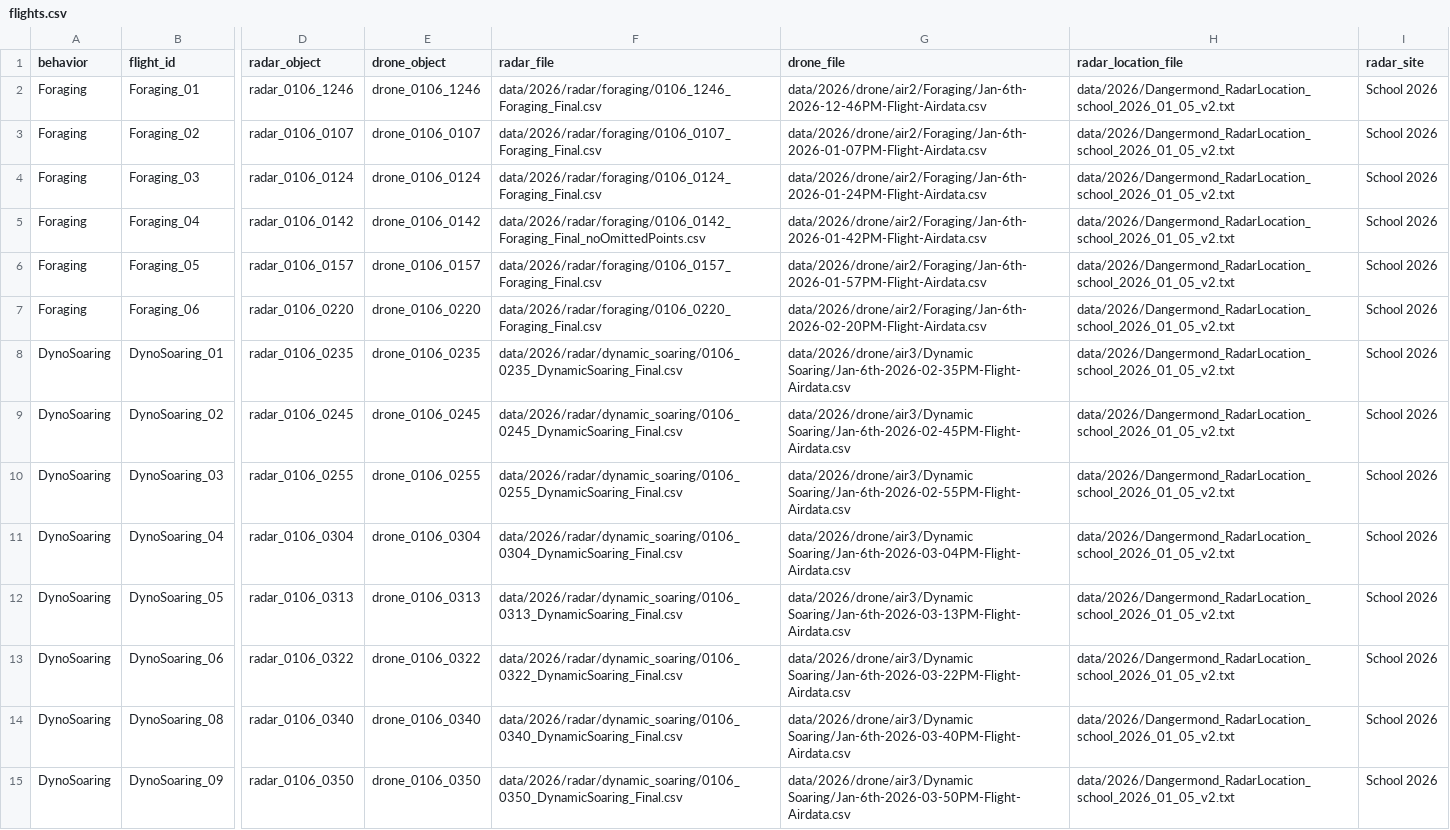
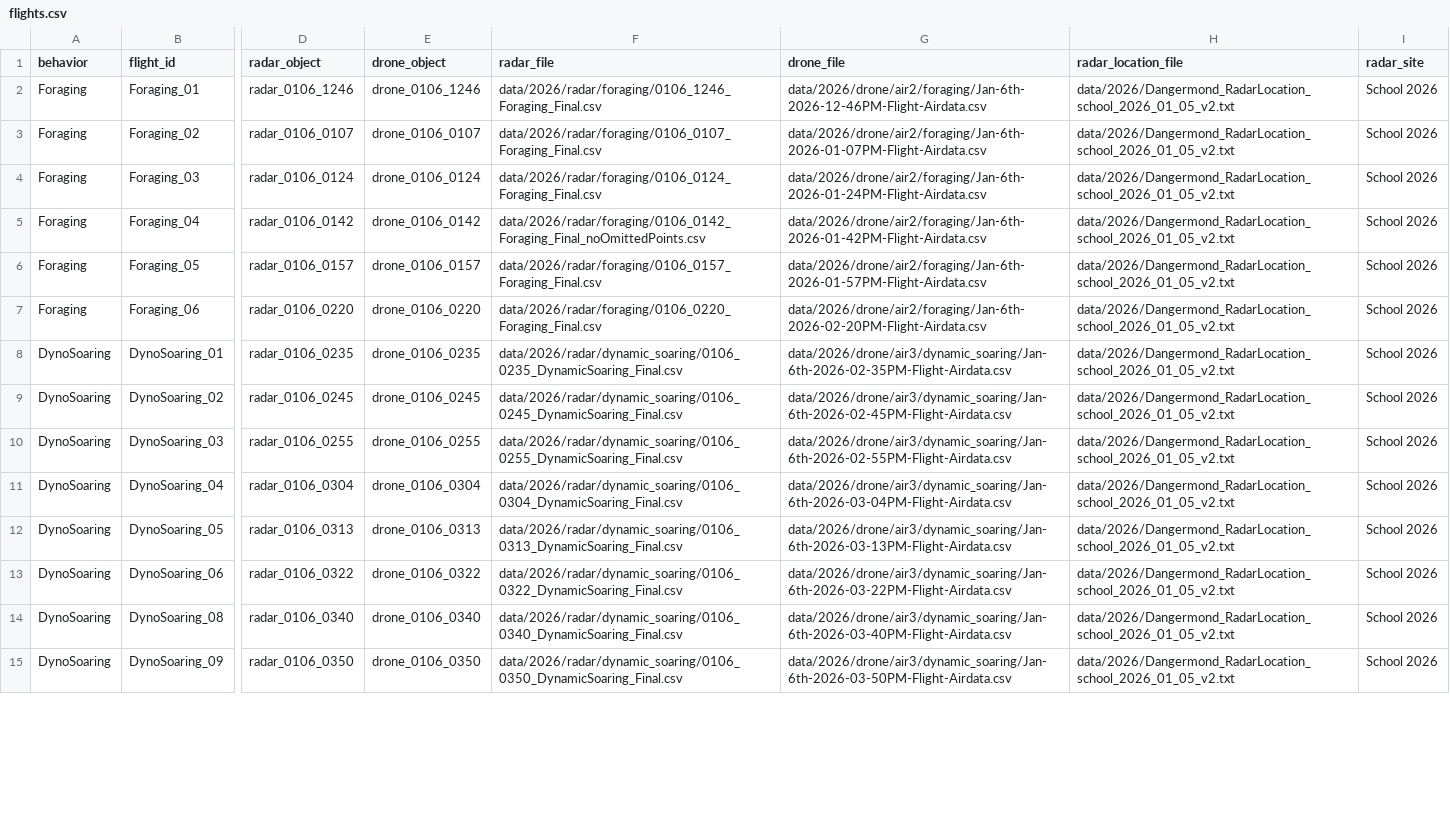
Before and after one commit to IntegralEnvision/3d-radar-validation-birds-bats, a CSV file: metadata/flights.csv, drawn as a sheet; only a part is shown, gaps mark what is left out; the diff covers the shown part only; the diff names each change by its address in the sheet, - before the commit and + after, or states it on an @@ line.

Commit message:
Edited paths to make paths anonymous, consistent, and logical

```diff
--- a/metadata/flights.csv
+++ b/metadata/flights.csv
-G2 (drone_file): data/2026/drone/air2/Foraging/Jan-6th-2026-12-46PM-Flight-Airdata.csv
+G2 (drone_file): data/2026/drone/air2/foraging/Jan-6th-2026-12-46PM-Flight-Airdata.csv
-G3 (drone_file): data/2026/drone/air2/Foraging/Jan-6th-2026-01-07PM-Flight-Airdata.csv
+G3 (drone_file): data/2026/drone/air2/foraging/Jan-6th-2026-01-07PM-Flight-Airdata.csv
-G4 (drone_file): data/2026/drone/air2/Foraging/Jan-6th-2026-01-24PM-Flight-Airdata.csv
+G4 (drone_file): data/2026/drone/air2/foraging/Jan-6th-2026-01-24PM-Flight-Airdata.csv
-G5 (drone_file): data/2026/drone/air2/Foraging/Jan-6th-2026-01-42PM-Flight-Airdata.csv
+G5 (drone_file): data/2026/drone/air2/foraging/Jan-6th-2026-01-42PM-Flight-Airdata.csv
-G6 (drone_file): data/2026/drone/air2/Foraging/Jan-6th-2026-01-57PM-Flight-Airdata.csv
+G6 (drone_file): data/2026/drone/air2/foraging/Jan-6th-2026-01-57PM-Flight-Airdata.csv
-G7 (drone_file): data/2026/drone/air2/Foraging/Jan-6th-2026-02-20PM-Flight-Airdata.csv
+G7 (drone_file): data/2026/drone/air2/foraging/Jan-6th-2026-02-20PM-Flight-Airdata.csv
-G8 (drone_file): data/2026/drone/air3/Dynamic Soaring/Jan-6th-2026-02-35PM-Flight-Airdata.csv
+G8 (drone_file): data/2026/drone/air3/dynamic_soaring/Jan-6th-2026-02-35PM-Flight-Airdata.csv
-G9 (drone_file): data/2026/drone/air3/Dynamic Soaring/Jan-6th-2026-02-45PM-Flight-Airdata.csv
+G9 (drone_file): data/2026/drone/air3/dynamic_soaring/Jan-6th-2026-02-45PM-Flight-Airdata.csv
-G10 (drone_file): data/2026/drone/air3/Dynamic Soaring/Jan-6th-2026-02-55PM-Flight-Airdata.csv
+G10 (drone_file): data/2026/drone/air3/dynamic_soaring/Jan-6th-2026-02-55PM-Flight-Airdata.csv
-G11 (drone_file): data/2026/drone/air3/Dynamic Soaring/Jan-6th-2026-03-04PM-Flight-Airdata.csv
+G11 (drone_file): data/2026/drone/air3/dynamic_soaring/Jan-6th-2026-03-04PM-Flight-Airdata.csv
-G12 (drone_file): data/2026/drone/air3/Dynamic Soaring/Jan-6th-2026-03-13PM-Flight-Airdata.csv
+G12 (drone_file): data/2026/drone/air3/dynamic_soaring/Jan-6th-2026-03-13PM-Flight-Airdata.csv
-G13 (drone_file): data/2026/drone/air3/Dynamic Soaring/Jan-6th-2026-03-22PM-Flight-Airdata.csv
+G13 (drone_file): data/2026/drone/air3/dynamic_soaring/Jan-6th-2026-03-22PM-Flight-Airdata.csv
-G14 (drone_file): data/2026/drone/air3/Dynamic Soaring/Jan-6th-2026-03-40PM-Flight-Airdata.csv
+G14 (drone_file): data/2026/drone/air3/dynamic_soaring/Jan-6th-2026-03-40PM-Flight-Airdata.csv
-G15 (drone_file): data/2026/drone/air3/Dynamic Soaring/Jan-6th-2026-03-50PM-Flight-Airdata.csv
+G15 (drone_file): data/2026/drone/air3/dynamic_soaring/Jan-6th-2026-03-50PM-Flight-Airdata.csv
```
Also changed, not shown: 65 edited cells elsewhere in this file.
